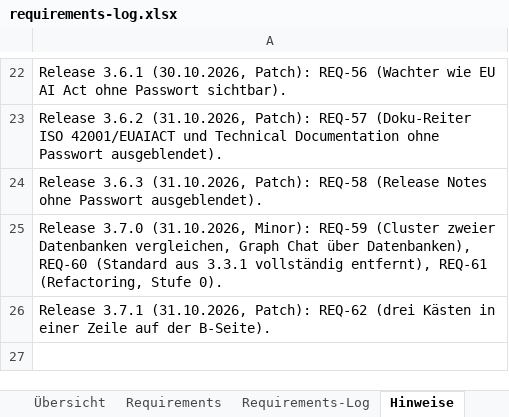
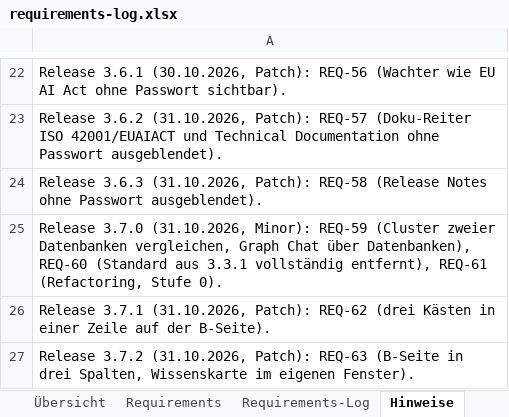
Before and after one commit to ProDigi-Repo/ALITA, an Excel workbook: docs/requirements-log.xlsx, sheet Hinweise, drawn as a sheet; only a part is shown, gaps mark what is left out; values as stored, in another font and other column widths than the file's, no borders; the diff names each change by its address in the sheet, - before the commit and + after, or states it on an @@ line.

```diff
--- a/docs/requirements-log.xlsx (sheet Hinweise)
+++ b/docs/requirements-log.xlsx (sheet Hinweise)
+row 27: Release 3.7.2 (31.10.2026, Patch): REQ-63 (B-Seite in drei Spalten, Wissenskarte im eigenen Fenster).
```
Also changed, not shown: sheet Requirements-Log, sheet Requirements, 11 other files.
